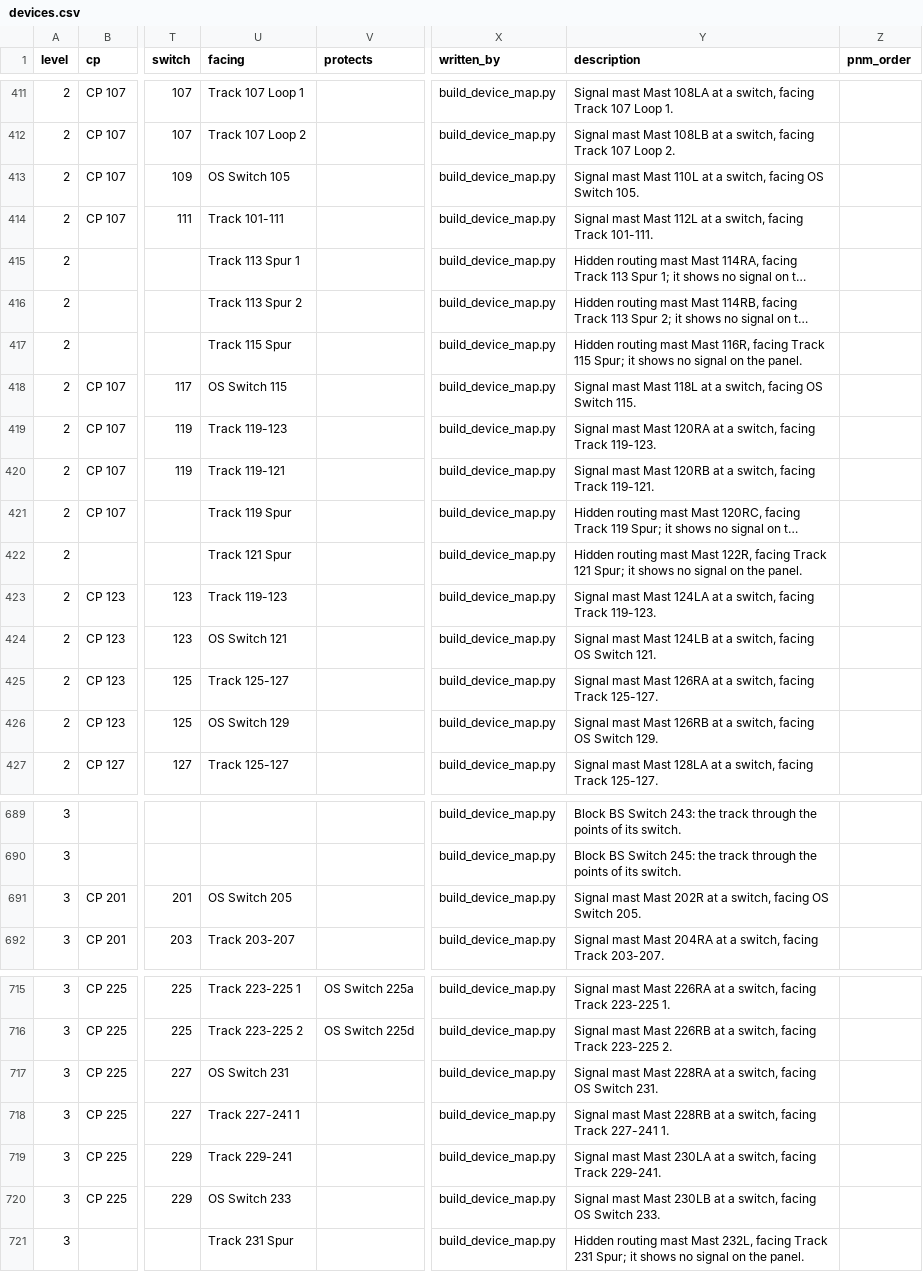
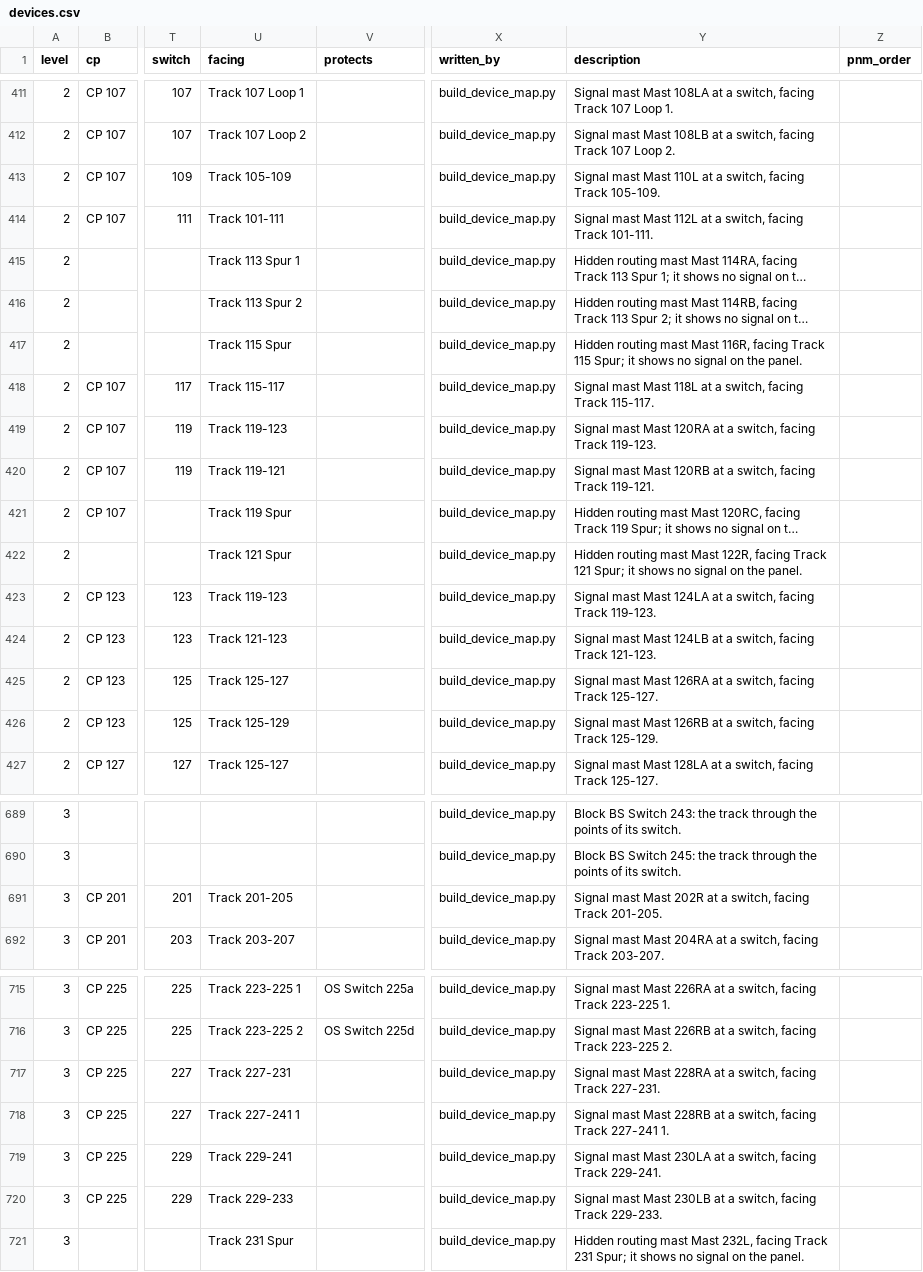
Before and after one commit to lnevo/hart, a CSV file: jmri/layouts/hart/data/devices.csv, drawn as a sheet; only a part is shown, gaps mark what is left out; long unchanged cells end in …; the diff names each change by its address in the sheet, - before the commit and + after, or states it on an @@ line.

```diff
--- a/jmri/layouts/hart/data/devices.csv
+++ b/jmri/layouts/hart/data/devices.csv
-U413 (facing): OS Switch 105
+U413 (facing): Track 105-109
-Y413 (description): …switch, facing OS Switch 105.
+Y413 (description): …switch, facing Track 105-109.
-U418 (facing): OS Switch 115
+U418 (facing): Track 115-117
-Y418 (description): …switch, facing OS Switch 115.
+Y418 (description): …switch, facing Track 115-117.
-U424 (facing): OS Switch 121
+U424 (facing): Track 121-123
-Y424 (description): …switch, facing OS Switch 121.
+Y424 (description): …switch, facing Track 121-123.
-U426 (facing): OS Switch 129
+U426 (facing): Track 125-129
-Y426 (description): …switch, facing OS Switch 129.
+Y426 (description): …switch, facing Track 125-129.
-U691 (facing): OS Switch 205
+U691 (facing): Track 201-205
-Y691 (description): …switch, facing OS Switch 205.
+Y691 (description): …switch, facing Track 201-205.
-U717 (facing): OS Switch 231
+U717 (facing): Track 227-231
-Y717 (description): …switch, facing OS Switch 231.
+Y717 (description): …switch, facing Track 227-231.
-U720 (facing): OS Switch 233
+U720 (facing): Track 229-233
-Y720 (description): …switch, facing OS Switch 233.
+Y720 (description): …switch, facing Track 229-233.
```
Also changed, not shown: jmri/layouts/hart/data/block_lengths.csv, jmri/layouts/hart/data/schematic/main_upper_masts.csv, 18 other files.
